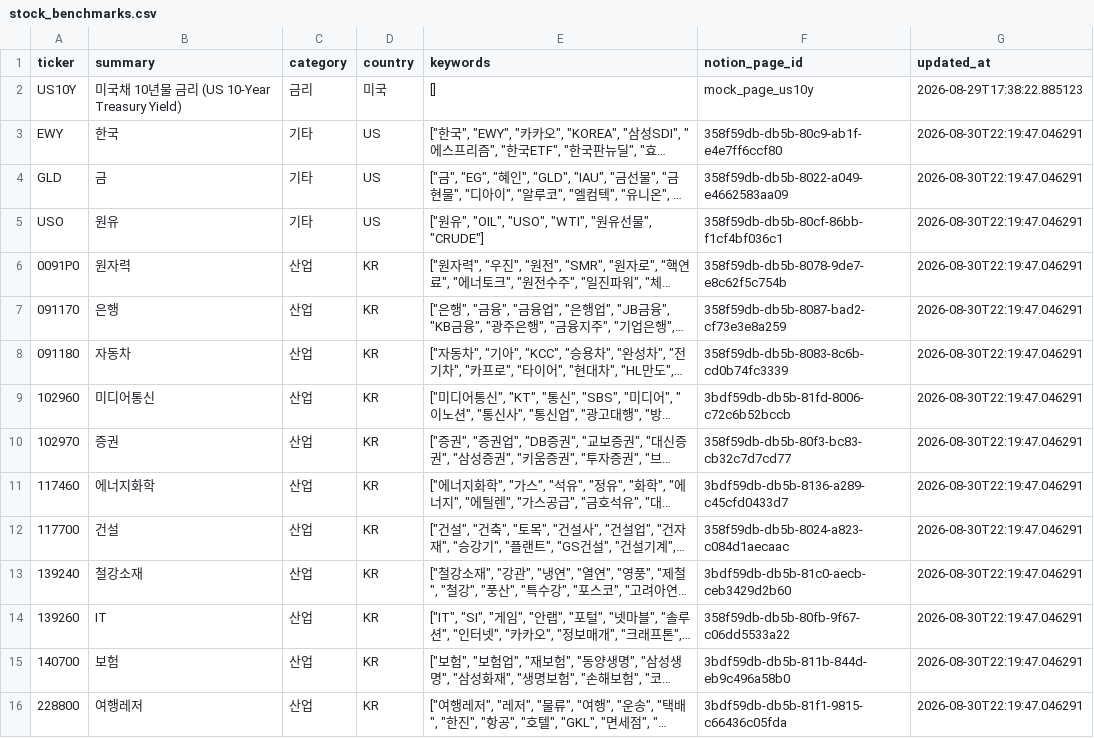
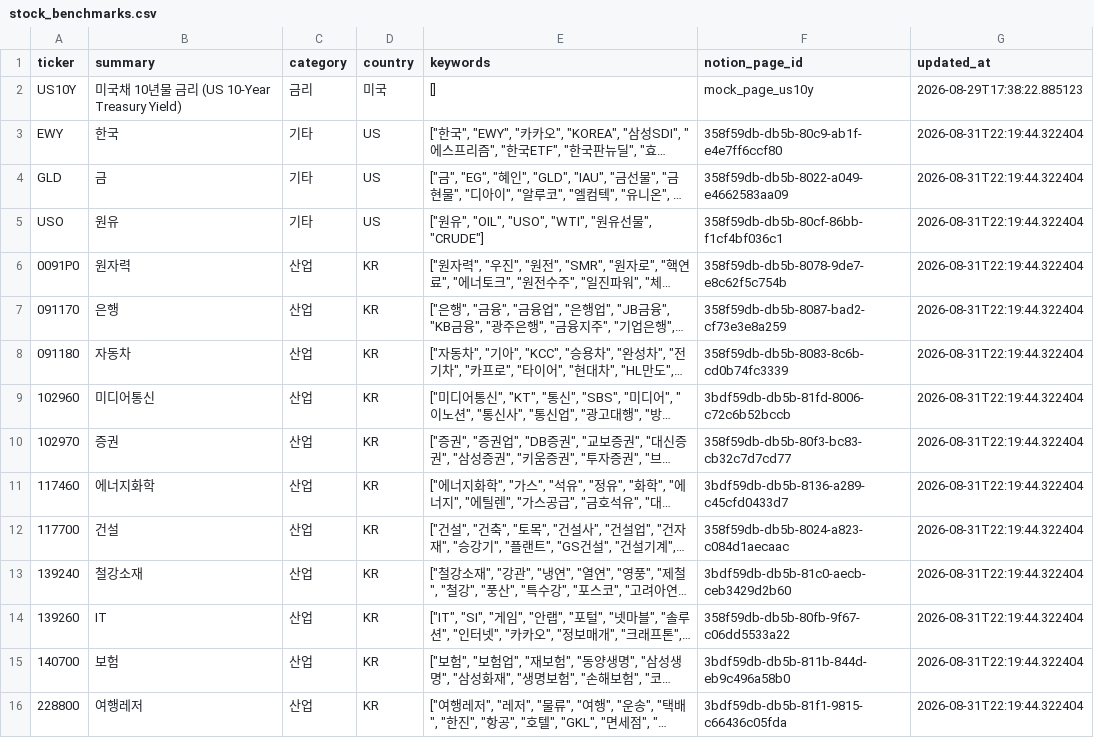
Before and after one commit to choigyuyoung-lab/update_stock, a CSV file: data/stock_benchmarks.csv, drawn as a sheet; only a part is shown; long unchanged cells end in …; the diff covers the shown part only; the diff names each change by its address in the sheet, - before the commit and + after, or states it on an @@ line.

```diff
--- a/data/stock_benchmarks.csv
+++ b/data/stock_benchmarks.csv
-G3:G16 (updated_at): 2026-08-30T22:19:47.046291
+G3:G16 (updated_at): 2026-08-31T22:19:44.322404
```
Also changed, not shown: 40 edited cells elsewhere in this file, data/stock_dictionary.csv, data/stock_finances.csv, 1 other file.
